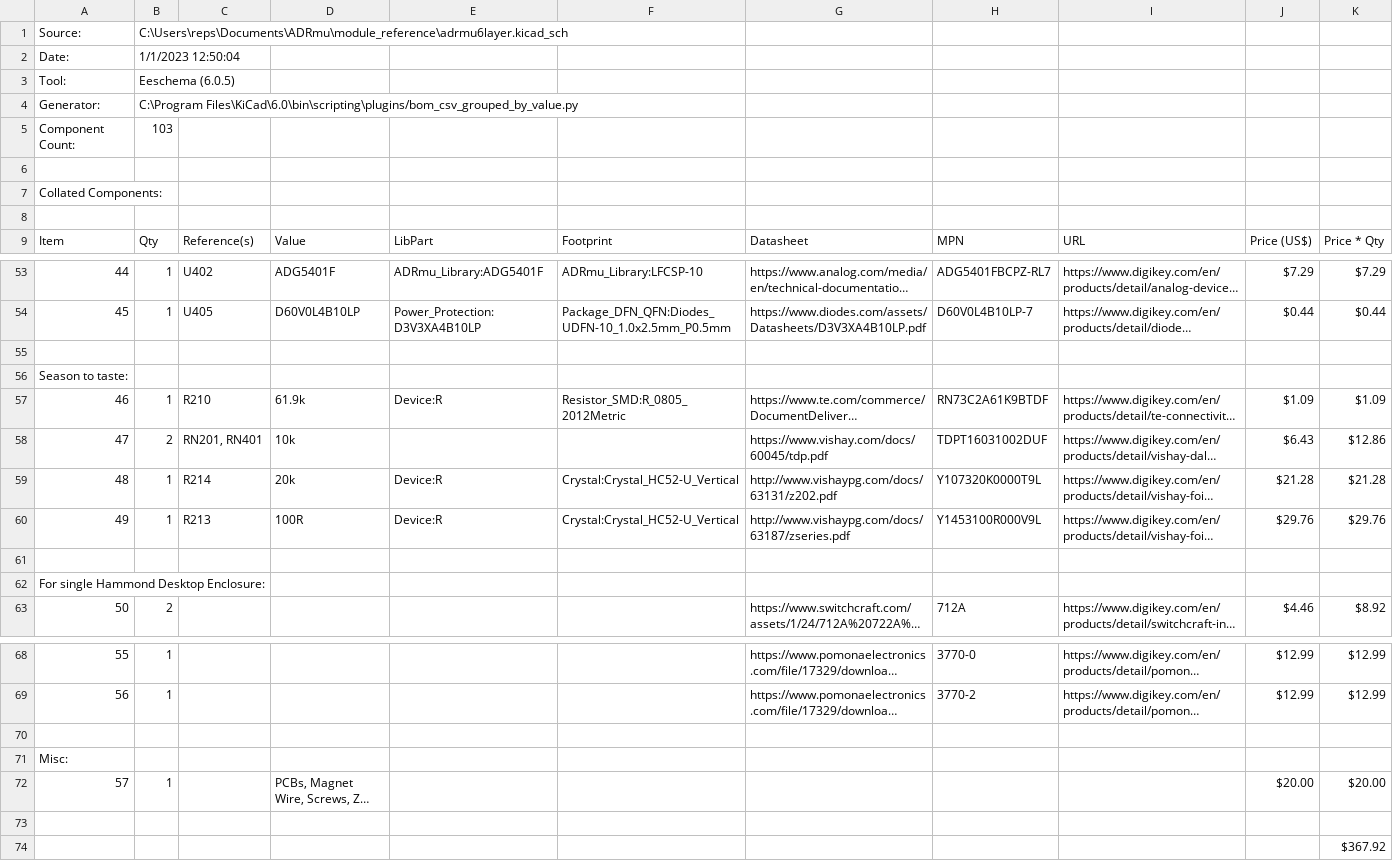
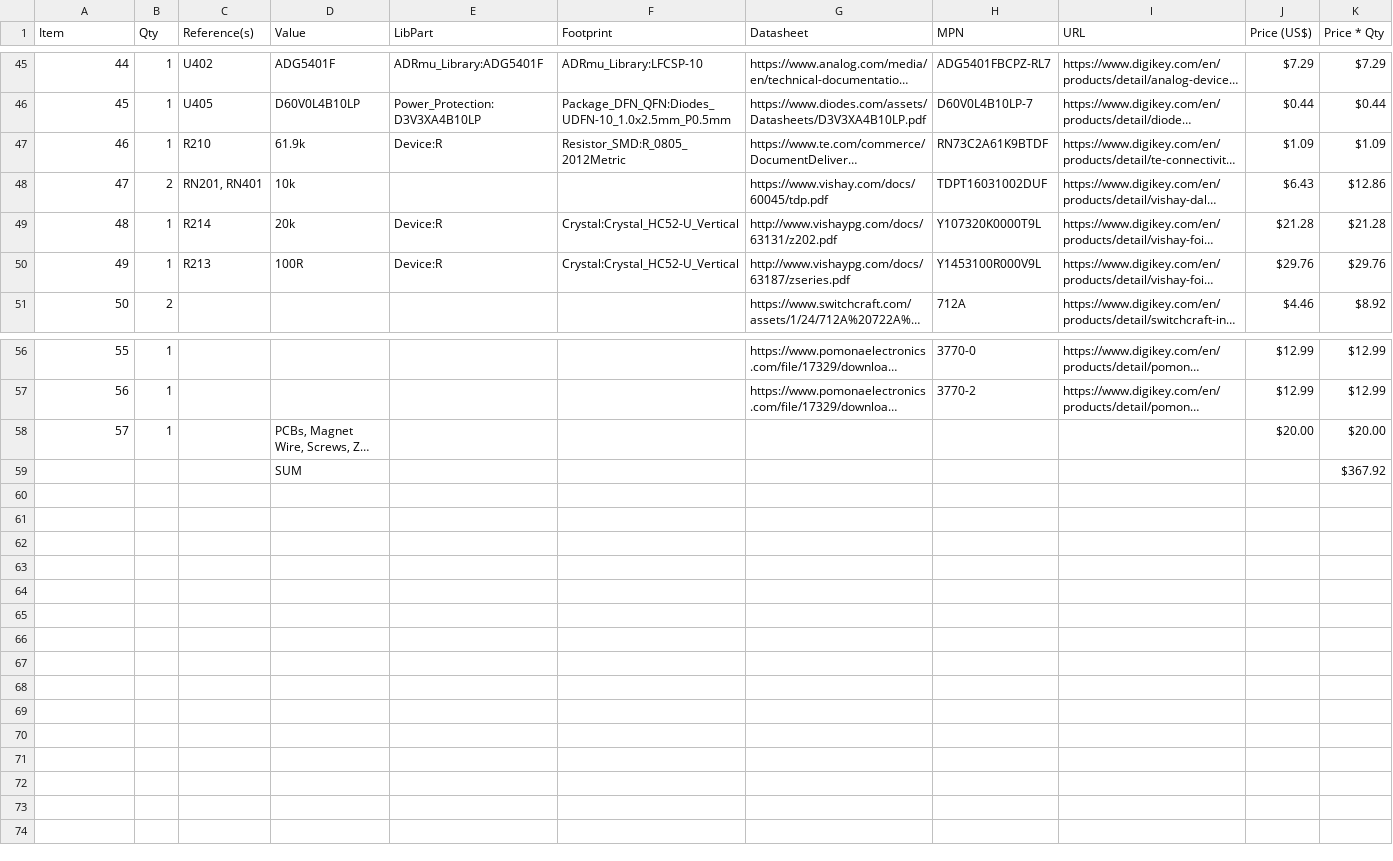
Before and after one commit to marcoreps/ADRmu, a CSV file: cost_estimate/reference_single_desktop.csv, drawn as a sheet; only a part is shown, gaps mark what is left out; long unchanged cells end in …; removed rows and columns are numbered as before the commit, all else as after; the diff names each change by its address in the sheet, - before the commit and + after, or states it on an @@ line.

Commit message:
Update reference_single_desktop.csv

```diff
--- a/cost_estimate/reference_single_desktop.csv
+++ b/cost_estimate/reference_single_desktop.csv
-row 1: Source: | C:\Users\reps\Documents\ADRmu\module_reference\adrmu6layer.kicad_sch
-row 2: Date: | 1/1/2023 12:50:04
-row 3: Tool: | Eeschema (6.0.5)
-row 4: Generator: | C:\Program Files\KiCad\6.0\bin\scripting\plugins/bom_csv_grouped_by_value.py
-row 5: Component Count: | 103
-row 6: (empty)
-row 7: Collated Components:
-row 8: (empty)
-row 55: (empty)
-row 56: Season to taste:
-row 61: (empty)
-row 62: For single Hammond Desktop Enclosure:
-row 70: (empty)
-row 71: Misc:
-row 59: (empty)
+row 59:  |  |  | SUM |  |  |  |  |  |  | $367.92
-row 74:  |  |  |  |  |  |  |  |  |  | $367.92
```
